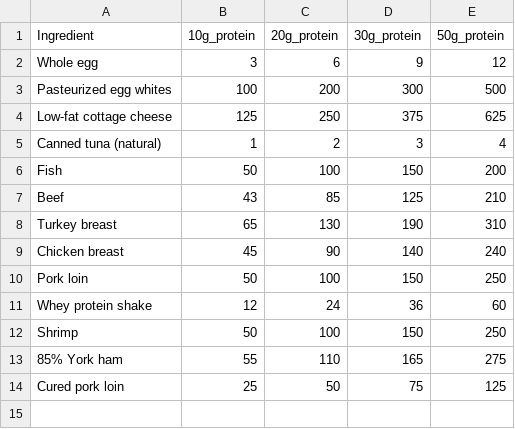
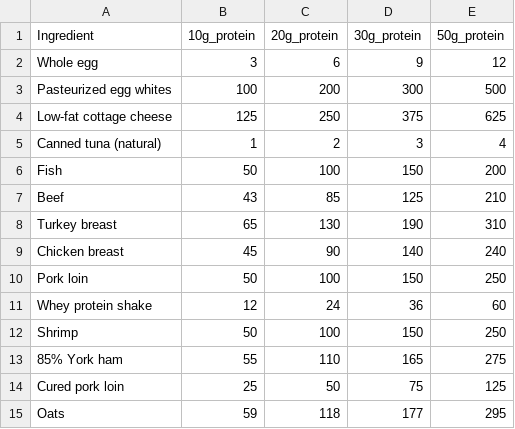
Before and after one commit to aukehofman97/MealCreator, a CSV file: data/proteins.csv, drawn as a sheet.

Commit message:
oats to protein too

```diff
--- a/data/proteins.csv
+++ b/data/proteins.csv
@@ -14 +14,2 @@ Shrimp,50,100,150,250
 Cured pork loin,25,50,75,125
+Oats,59,118,177,295
```
